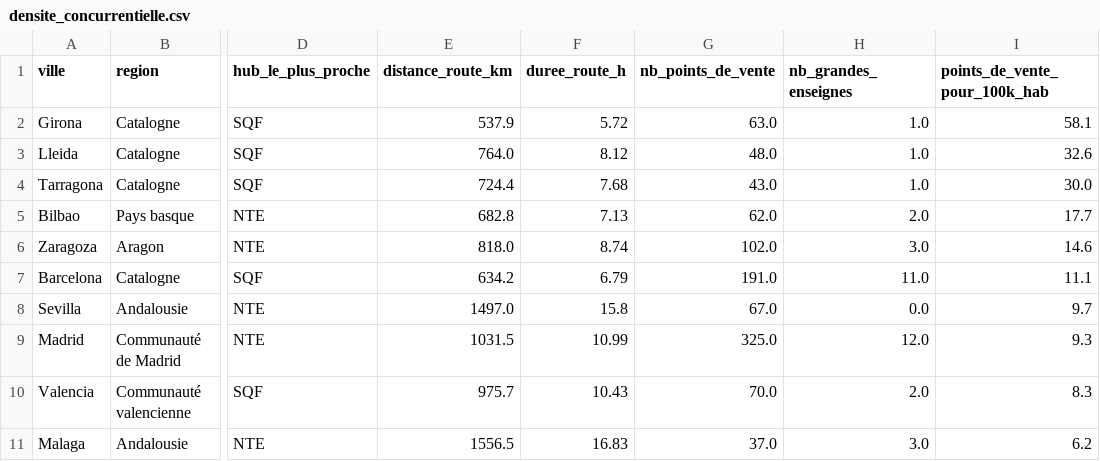
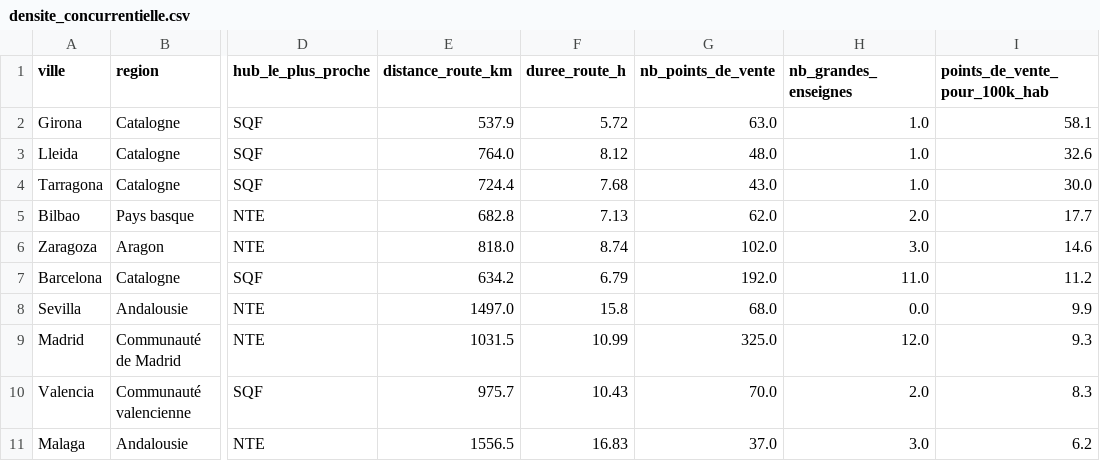
Before and after one commit to Chab-algo/LDLC-data, a CSV file: data/processed/densite_concurrentielle.csv, drawn as a sheet; only a part is shown, gaps mark what is left out; the diff names each change by its address in the sheet, - before the commit and + after, or states it on an @@ line.

```diff
--- a/data/processed/densite_concurrentielle.csv
+++ b/data/processed/densite_concurrentielle.csv
-G7 (nb_points_de_vente): 191.0
+G7 (nb_points_de_vente): 192.0
-I7 (points_de_vente_pour_100k_hab): 11.1
+I7 (points_de_vente_pour_100k_hab): 11.2
-G8 (nb_points_de_vente): 67.0
+G8 (nb_points_de_vente): 68.0
-I8 (points_de_vente_pour_100k_hab): 9.7
+I8 (points_de_vente_pour_100k_hab): 9.9
```
Also changed, not shown: data/processed/concurrents_par_enseigne.csv, data/processed/journal_collecte.csv, 11 other files.
